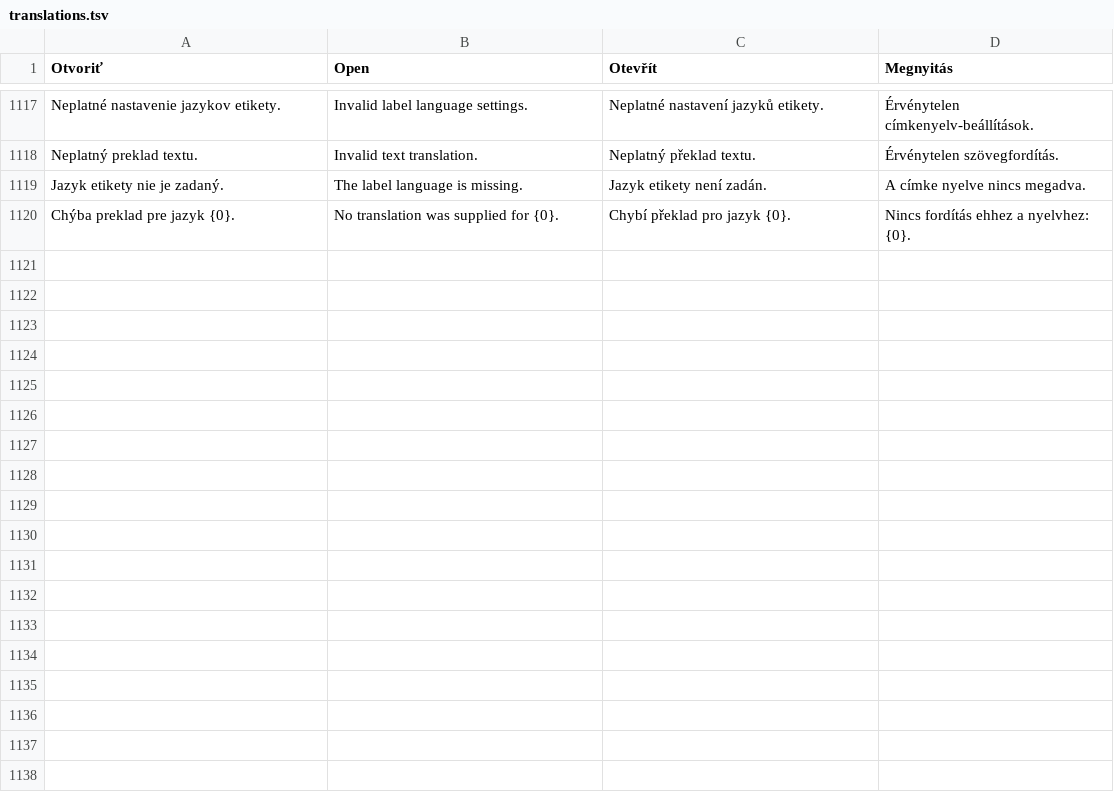
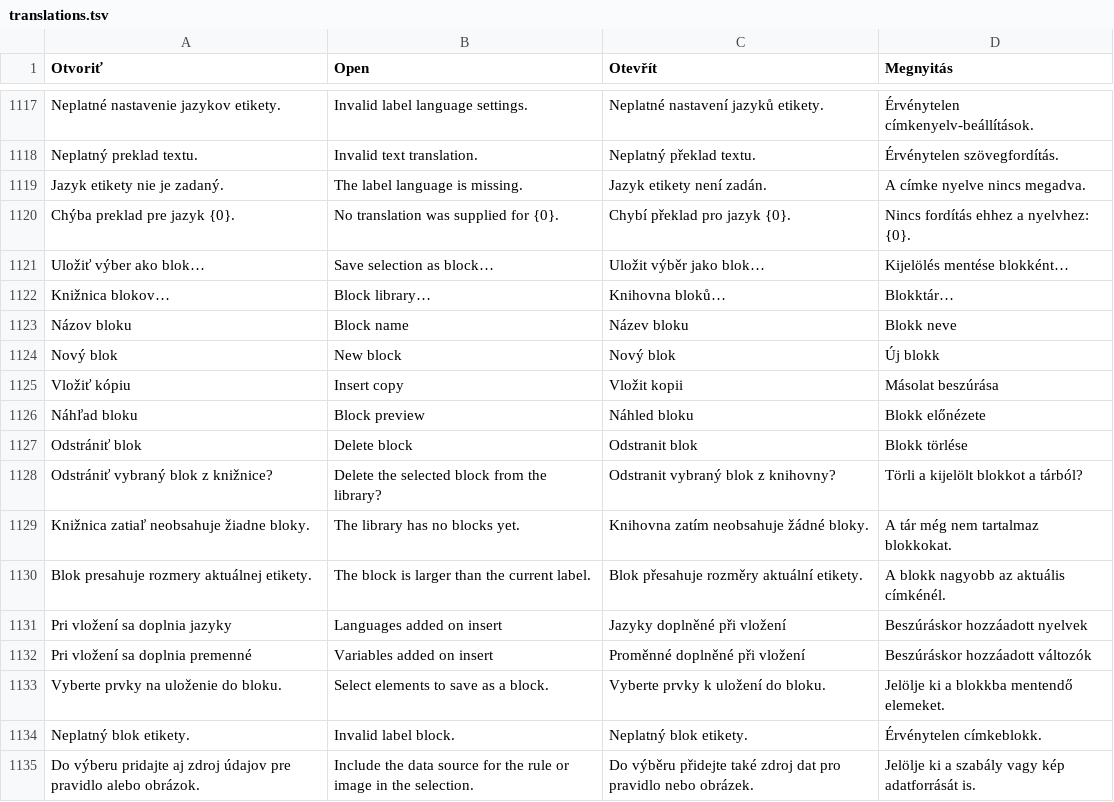
Before and after one commit to ndxnraw/labeldesigner, a TSV file: src/LabelDesigner/translations.tsv, drawn as a sheet; only a part is shown, gaps mark what is left out; the diff names each change by its address in the sheet, - before the commit and + after, or states it on an @@ line.

Commit message:
Add reusable label block library

```diff
--- a/src/LabelDesigner/translations.tsv
+++ b/src/LabelDesigner/translations.tsv
+row 1121: Uložiť výber ako blok… | Save selection as block… | Uložit výběr jako blok… | Kijelölés mentése blokként…
+row 1122: Knižnica blokov… | Block library… | Knihovna bloků… | Blokktár…
+row 1123: Názov bloku | Block name | Název bloku | Blokk neve
+row 1124: Nový blok | New block | Nový blok | Új blokk
+row 1125: Vložiť kópiu | Insert copy | Vložit kopii | Másolat beszúrása
+row 1126: Náhľad bloku | Block preview | Náhled bloku | Blokk előnézete
+row 1127: Odstrániť blok | Delete block | Odstranit blok | Blokk törlése
+row 1128: Odstrániť vybraný blok z knižnice? | Delete the selected block from the library? | Odstranit vybraný blok z knihovny? | Törli a kijelölt blokkot a tárból?
+row 1129: Knižnica zatiaľ neobsahuje žiadne bloky. | The library has no blocks yet. | Knihovna zatím neobsahuje žádné bloky. | A tár még nem tartalmaz blokkokat.
+row 1130: Blok presahuje rozmery aktuálnej etikety. | The block is larger than the current label. | Blok přesahuje rozměry aktuální etikety. | A blokk nagyobb az aktuális címkénél.
+row 1131: Pri vložení sa doplnia jazyky | Languages added on insert | Jazyky doplněné při vložení | Beszúráskor hozzáadott nyelvek
+row 1132: Pri vložení sa doplnia premenné | Variables added on insert | Proměnné doplněné při vložení | Beszúráskor hozzáadott változók
+row 1133: Vyberte prvky na uloženie do bloku. | Select elements to save as a block. | Vyberte prvky k uložení do bloku. | Jelölje ki a blokkba mentendő elemeket.
+row 1134: Neplatný blok etikety. | Invalid label block. | Neplatný blok etikety. | Érvénytelen címkeblokk.
+row 1135: Do výberu pridajte aj zdroj údajov pre pravidlo alebo obrázok. | Include the data source for the rule or image in the selection. | Do výběru přidejte také zdroj dat pro pravidlo nebo obrázek. | Jelölje ki a szabály vagy kép adatforrását is.
```
Also changed, not shown: 9 other files.
